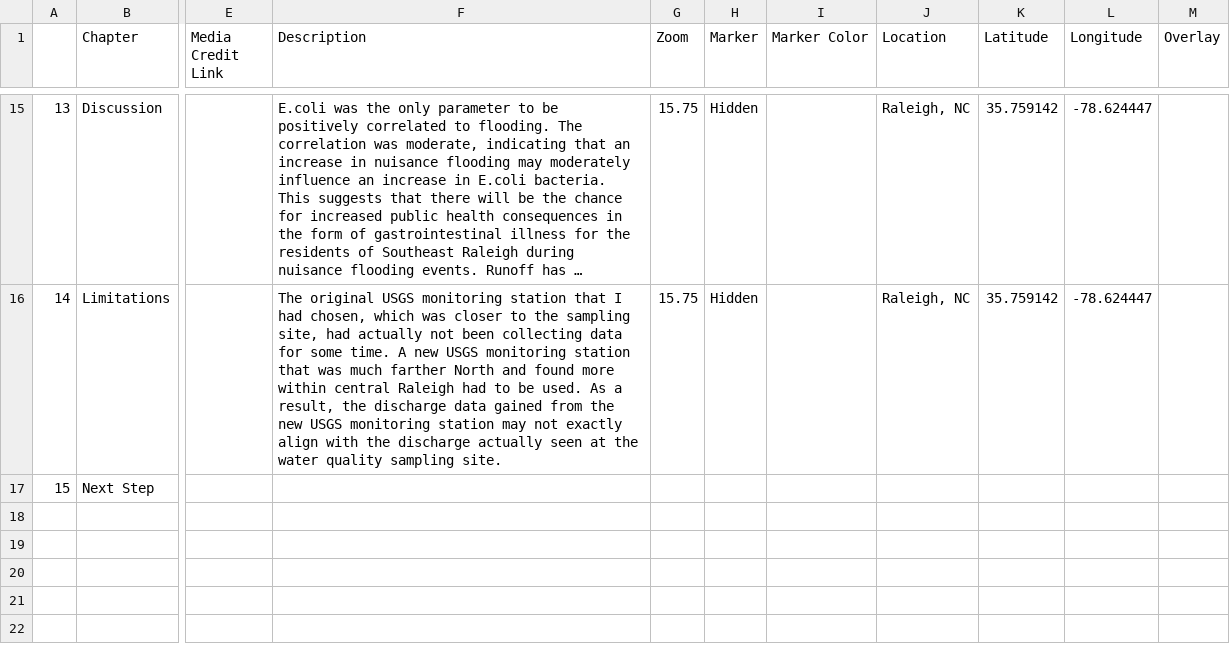
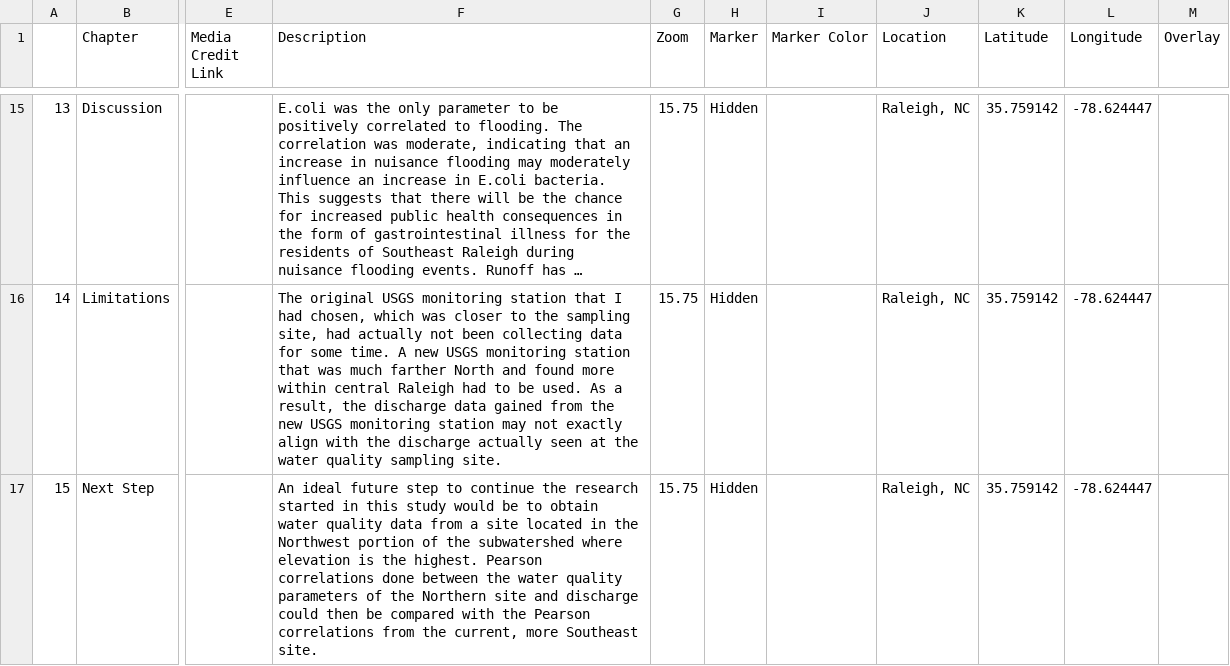
Before and after one commit to Jesscsch/storymap-class, a CSV file: csv/Chapters.csv, drawn as a sheet; only a part is shown, gaps mark what is left out; long unchanged cells end in …; the diff names each change by its address in the sheet, - before the commit and + after, or states it on an @@ line.

Commit message:
changes to chapter 15

```diff
--- a/csv/Chapters.csv
+++ b/csv/Chapters.csv
-F17 (Description): (empty)
+F17 (Description): An ideal future step to continue the research started in this study would be to obtain water quality data from a site located in the Northwest portion of the subwatershed where elevation is the highest. Pearson correlations done between the water quality parameters of the Northern site and discharge could then be compared with the Pearson correlations from the current, more Southeast site.
-G17 (Zoom): (empty)
+G17 (Zoom): 15.75
-H17 (Marker): (empty)
+H17 (Marker): Hidden
-J17 (Location): (empty)
+J17 (Location): Raleigh, NC
-K17 (Latitude): (empty)
+K17 (Latitude): 35.759142
-L17 (Longitude): (empty)
+L17 (Longitude): -78.624447
```
